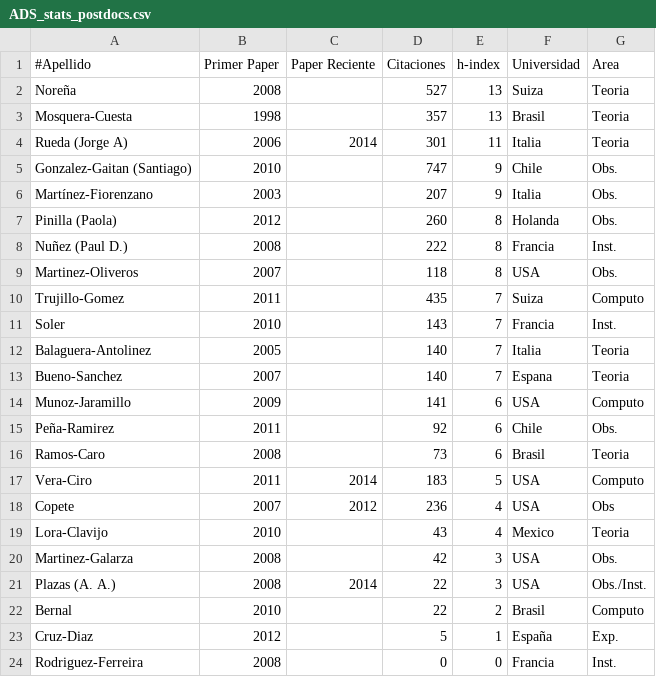
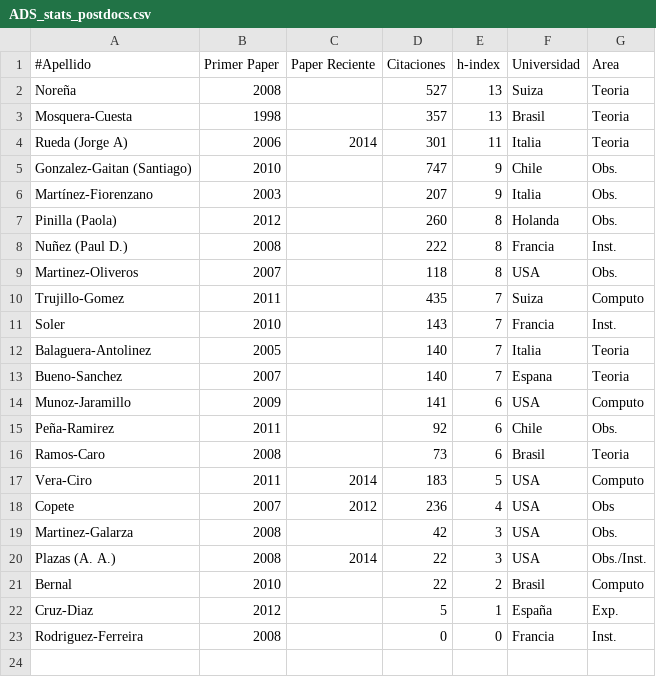
Before and after one commit to ColombianAstronomy/ProductividadAstronomica, a CSV file: ADS_stats_postdocs.csv, drawn as a sheet.

Commit message:
latest version for postdocs

```diff
--- a/ADS_stats_postdocs.csv
+++ b/ADS_stats_postdocs.csv
@@ -18,3 +18,2 @@ Vera-Ciro, 		2011,	2014, 183,		5, USA, Computo
 Copete, 		2007, 2012, 236,		4, USA, Obs
-Lora-Clavijo, 		2010,	,43,		4, Mexico, Teoria
 Martinez-Galarza,	2008,	,42,		3, USA, Obs.
```
